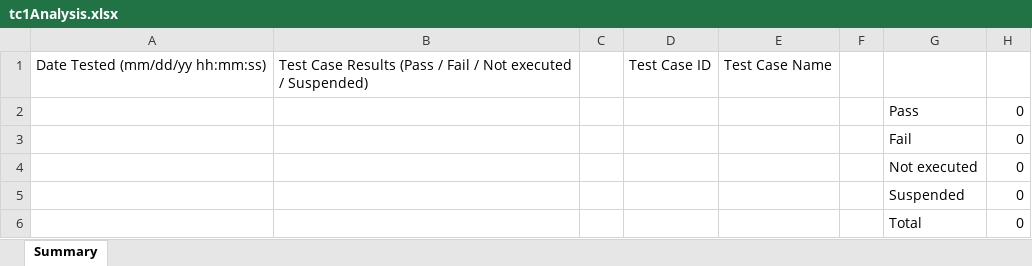
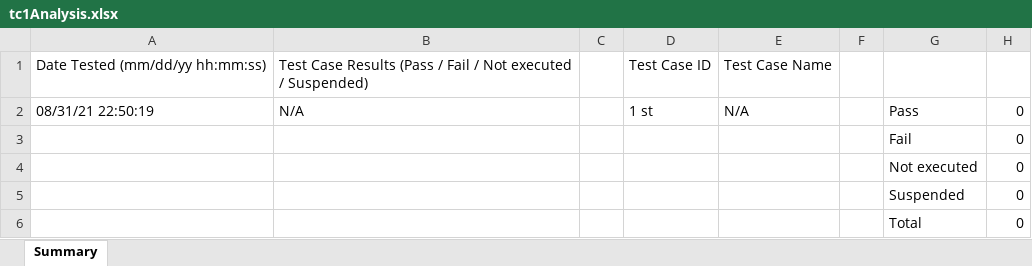
Before and after one commit to juichitaka/TestManagementSolution, an Excel workbook: Reports/my_basic/tc1Analysis.xlsx, sheet Summary, drawn as a sheet; values as stored, in another font and other column widths than the file's, no borders; removed rows and columns are numbered as before the commit, all else as after; the diff names each change by its address in the sheet, - before the commit and + after, or states it on an @@ line.

```diff
--- a/Reports/my_basic/tc1Analysis.xlsx (sheet Summary)
+++ b/Reports/my_basic/tc1Analysis.xlsx (sheet Summary)
-row 2:  |  |  |  |  |  | Pass | 0
+row 2: 08/31/21 22:50:19 | N/A |  | 1 st | N/A |  | Pass | 0
```
Also changed, not shown: Reports/TotalAnalysis.xlsx, Reports/my_basic/3rd.xlsx, 3 other files.
